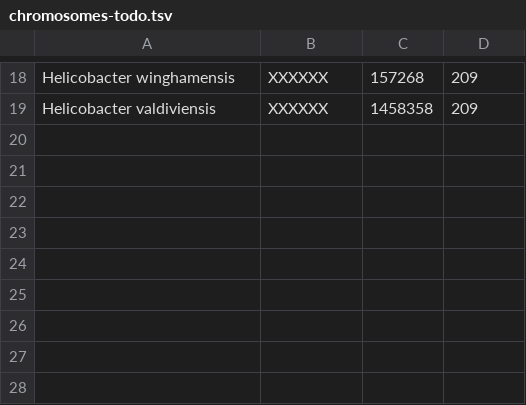
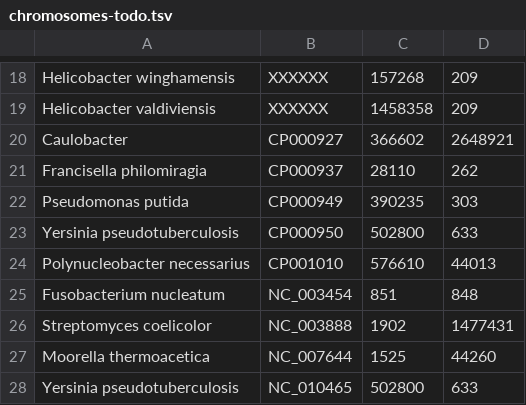
Before and after one commit to lskatz/Kalamari, a TSV file: src/chromosomes-todo.tsv, drawn as a sheet; only a part is shown, gaps mark what is left out.

```diff
--- a/src/chromosomes-todo.tsv
+++ b/src/chromosomes-todo.tsv
@@ -19 +19,10 @@ Helicobacter winghamensis	XXXXXX	157268	209
 Helicobacter valdiviensis	XXXXXX	1458358	209
+Caulobacter	CP000927	366602	2648921
+Francisella philomiragia	CP000937	28110	262
+Pseudomonas putida	CP000949	390235	303
+Yersinia pseudotuberculosis	CP000950	502800	633
+Polynucleobacter necessarius	CP001010	576610	44013
+Fusobacterium nucleatum	NC_003454	851	848
+Streptomyces coelicolor	NC_003888	1902	1477431
+Moorella thermoacetica	NC_007644	1525	44260
+Yersinia pseudotuberculosis	NC_010465	502800	633
```
Also changed, not shown: src/chromosomes.tsv, 1 other file.
